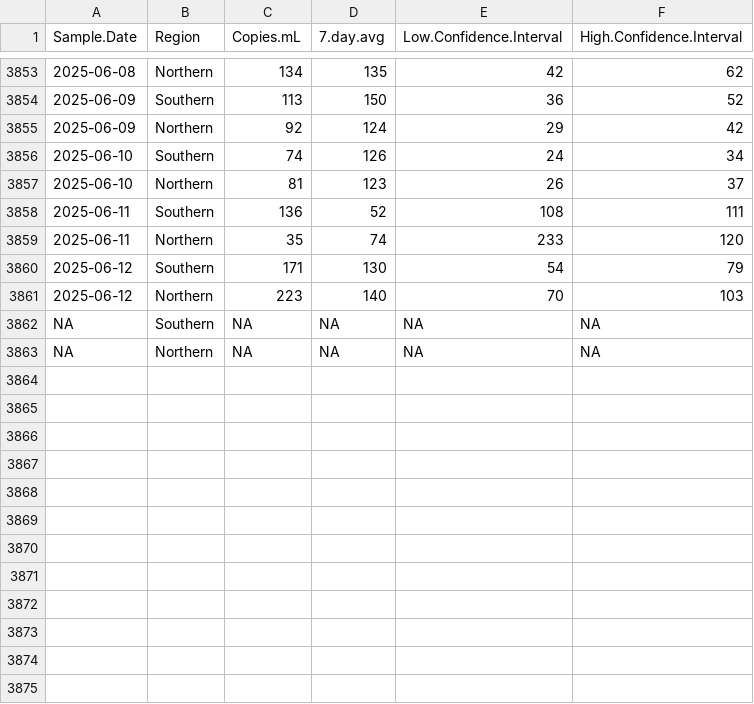
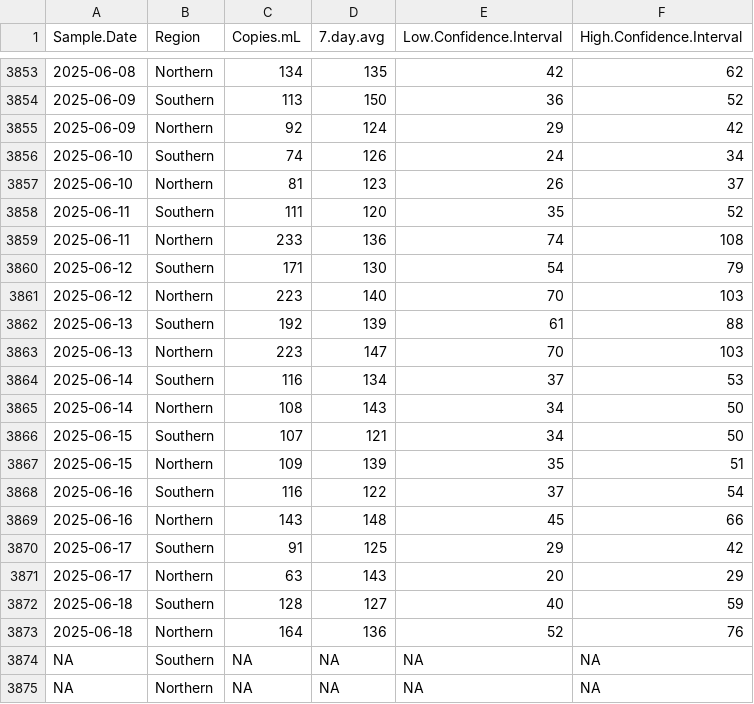
Before and after one commit to bensteinberg/mwra-biobot, a CSV file: mwra-biobot-tidied.csv, drawn as a sheet; only a part is shown, gaps mark what is left out; the diff names each change by its address in the sheet, - before the commit and + after, or states it on an @@ line.

Commit message:
Update from /media/file/mwradata20250624-data

```diff
--- a/mwra-biobot-tidied.csv
+++ b/mwra-biobot-tidied.csv
-C3858 (Copies.mL): 136
+C3858 (Copies.mL): 111
-D3858 (7.day.avg): 52
+D3858 (7.day.avg): 120
-E3858 (Low.Confidence.Interval): 108
+E3858 (Low.Confidence.Interval): 35
-F3858 (High.Confidence.Interval): 111
+F3858 (High.Confidence.Interval): 52
-C3859 (Copies.mL): 35
+C3859 (Copies.mL): 233
-D3859 (7.day.avg): 74
+D3859 (7.day.avg): 136
-E3859 (Low.Confidence.Interval): 233
+E3859 (Low.Confidence.Interval): 74
-F3859 (High.Confidence.Interval): 120
+F3859 (High.Confidence.Interval): 108
+row 3862: 2025-06-13 | Southern | 192 | 139 | 61 | 88
+row 3863: 2025-06-13 | Northern | 223 | 147 | 70 | 103
+row 3864: 2025-06-14 | Southern | 116 | 134 | 37 | 53
+row 3865: 2025-06-14 | Northern | 108 | 143 | 34 | 50
+row 3866: 2025-06-15 | Southern | 107 | 121 | 34 | 50
+row 3867: 2025-06-15 | Northern | 109 | 139 | 35 | 51
+row 3868: 2025-06-16 | Southern | 116 | 122 | 37 | 54
+row 3869: 2025-06-16 | Northern | 143 | 148 | 45 | 66
+row 3870: 2025-06-17 | Southern | 91 | 125 | 29 | 42
+row 3871: 2025-06-17 | Northern | 63 | 143 | 20 | 29
+row 3872: 2025-06-18 | Southern | 128 | 127 | 40 | 59
+row 3873: 2025-06-18 | Northern | 164 | 136 | 52 | 76
```
Also changed, not shown: mwra-biobot.csv, 1 other file.
